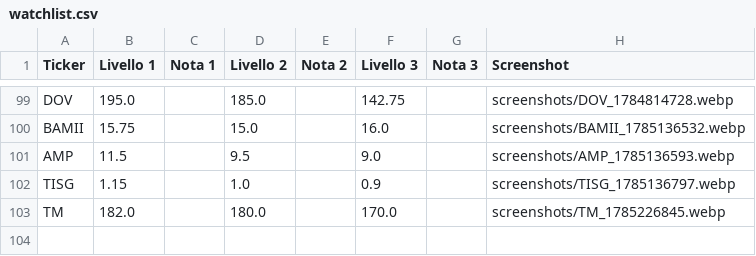
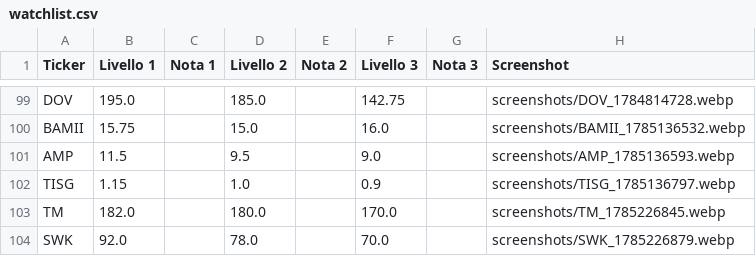
Before and after one commit to Logg84/monitor-trading-marco, a CSV file: watchlist.csv, drawn as a sheet; only a part is shown, gaps mark what is left out; the diff names each change by its address in the sheet, - before the commit and + after, or states it on an @@ line.

Commit message:
Aggiorna watchlist.csv da app Streamlit

```diff
--- a/watchlist.csv
+++ b/watchlist.csv
+row 104: SWK | 92.0 |  | 78.0 |  | 70.0 |  | screenshots/SWK_1785226879.webp
```
